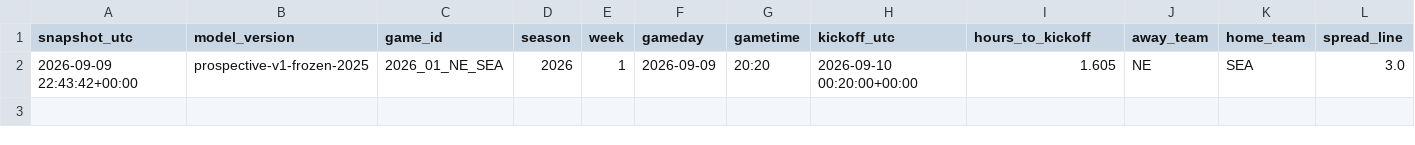
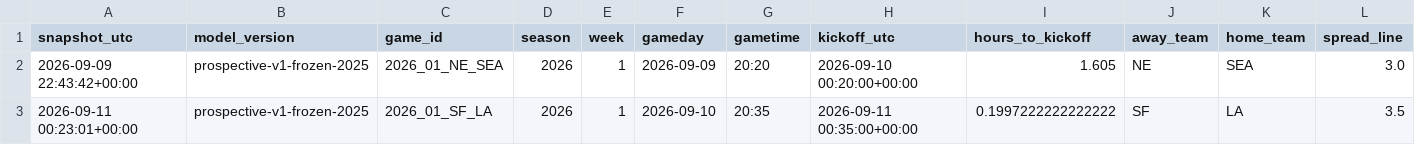
Before and after one commit to JacZerin24/nfl-pick-em, a CSV file: live_archive/2026/season_results.csv, drawn as a sheet; only a part is shown; rows hold the shown columns only; the diff names each change by its address in the sheet, - before the commit and + after, or states it on an @@ line.

```diff
--- a/live_archive/2026/season_results.csv
+++ b/live_archive/2026/season_results.csv
+row 3: 2026-09-11 00:23:01+00:00 | prospective-v1-frozen-2025 | 2026_01_SF_LA | 2026 | 1 | 2026-09-10 | 20:35 | 2026-09-11 00:35:00+00:00 | 0.1997222222222222 | SF | LA | 3.5
```
Also changed, not shown: 1 other file.
